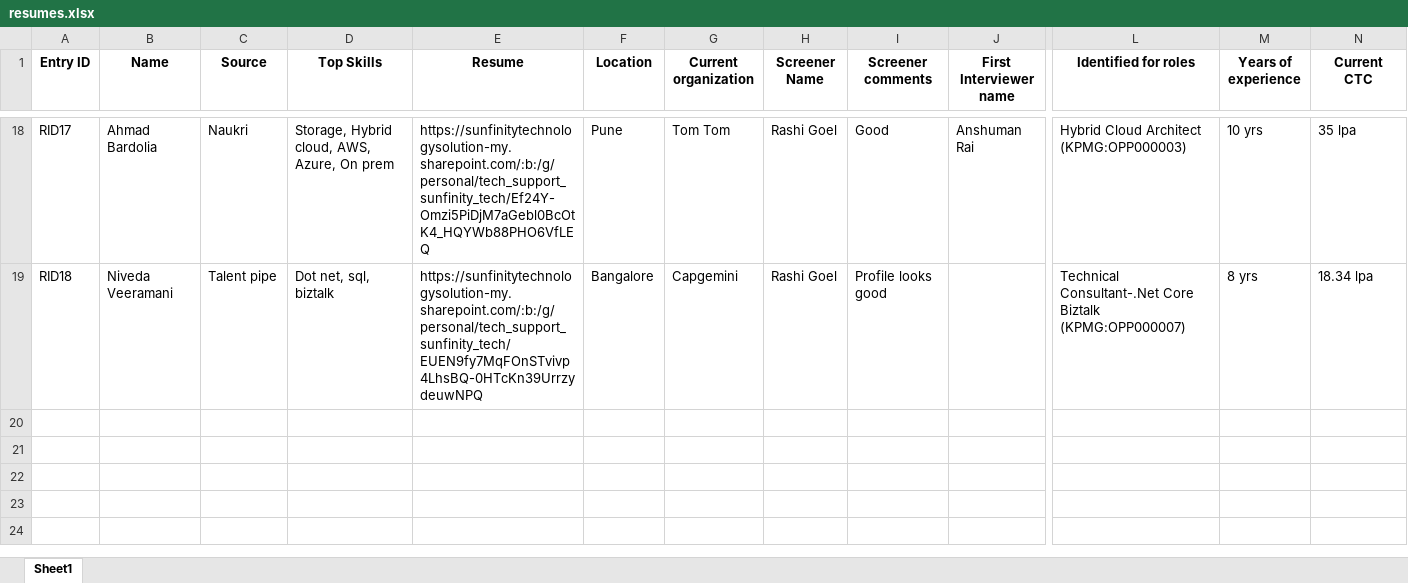
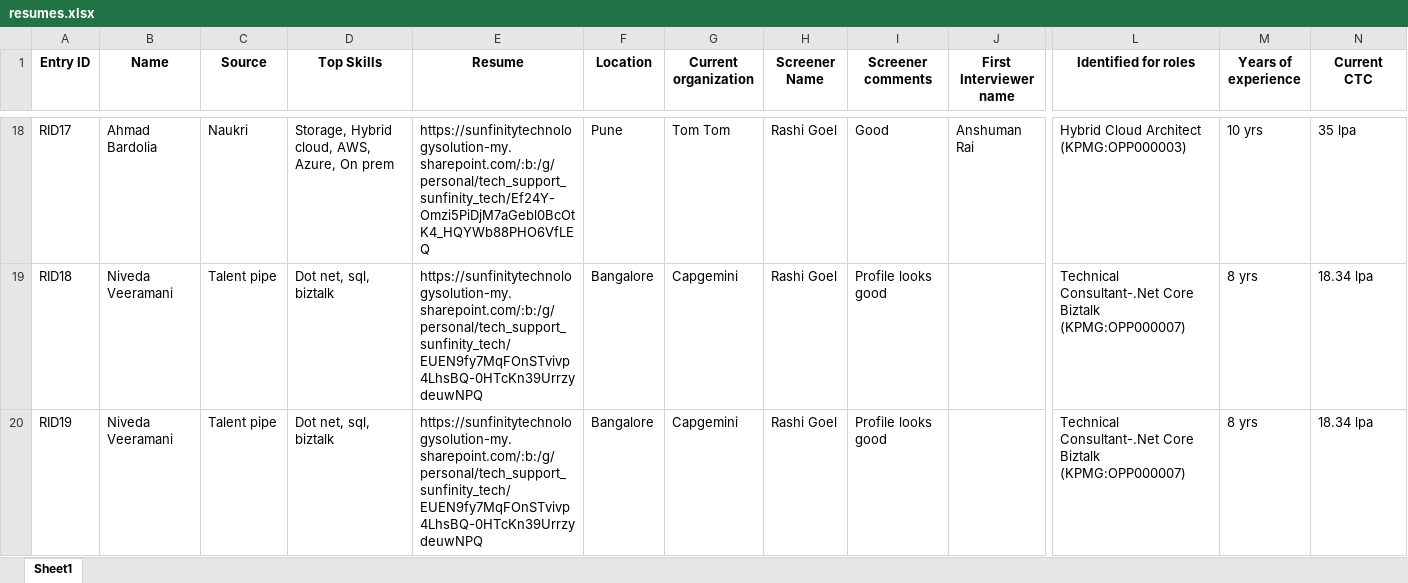
Before and after one commit to advait1307/sunfinity-crm, an Excel workbook: excel_files/resumes.xlsx, sheet Sheet1, drawn as a sheet; only a part is shown, gaps mark what is left out; values as stored, in another font and other column widths than the file's, no borders; rows hold the shown columns only; the diff names each change by its address in the sheet, - before the commit and + after, or states it on an @@ line.

Commit message:
Update Excel file

```diff
--- a/excel_files/resumes.xlsx (sheet Sheet1)
+++ b/excel_files/resumes.xlsx (sheet Sheet1)
+row 20: RID19 | Niveda Veeramani | Talent pipe | Dot net, sql, biztalk | https://sunfinitytechnologysolution-my.sharepoint.com/:b:/g/personal/tech_support_sunfinity_tech/EUEN9fy7MqFOnSTvivp4LhsBQ-0HTcKn39UrrzydeuwNPQ | Bangalore | Capgemini | Rashi Goel | Profile looks good |  | Technical Consultant-.Net Core Biztalk (KPMG:OPP000007) | 8 yrs | 18.34 lpa
```
